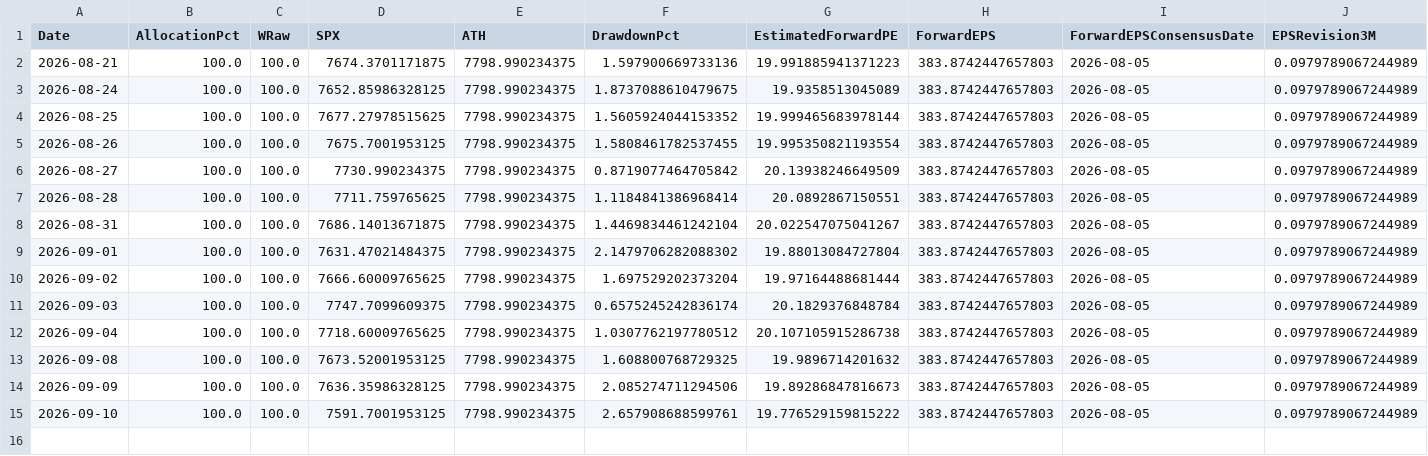
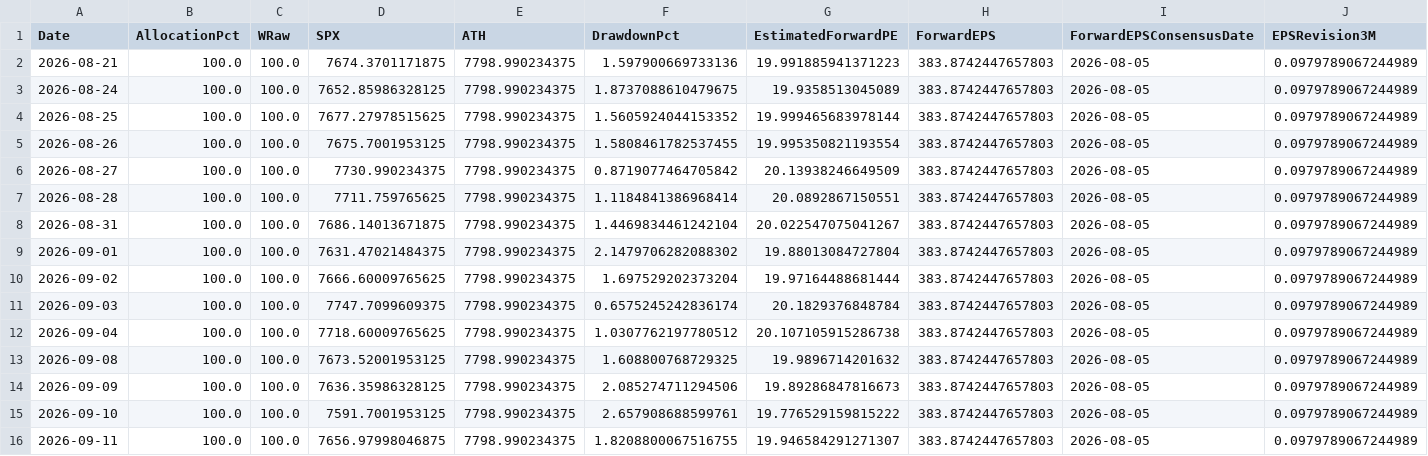
Before and after one commit to RH-102/my-index, a CSV file: data/sp500_allocation_history.csv, drawn as a sheet; only a part is shown; rows hold the shown columns only; the diff names each change by its address in the sheet, - before the commit and + after, or states it on an @@ line.

```diff
--- a/data/sp500_allocation_history.csv
+++ b/data/sp500_allocation_history.csv
+row 16: 2026-09-11 | 100.0 | 100.0 | 7656.97998046875 | 7798.990234375 | 1.8208800067516755 | 19.946584291271307 | 383.8742447657803 | 2026-08-05 | 0.0979789067244989
```
Also changed, not shown: data/benchmark_history.csv, data/index_history.csv, 11 other files.
